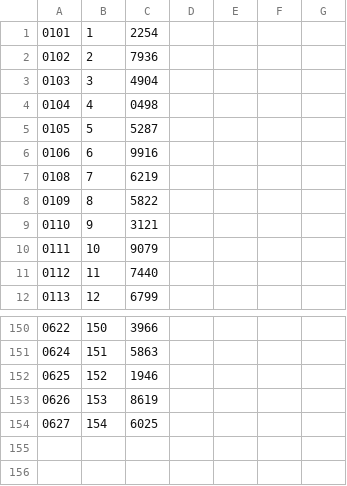
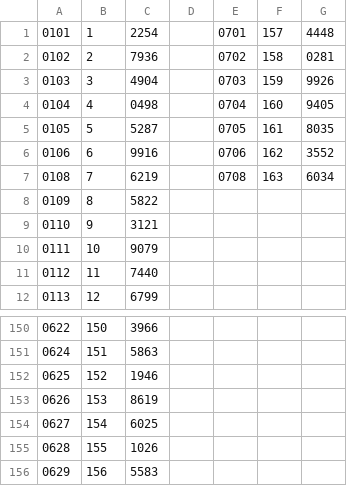
Before and after one commit to takmatsumoto1226/takmatsumoto, a CSV file: data/csv/4-star/2024.csv, drawn as a sheet; only a part is shown, gaps mark what is left out.

```diff
--- a/data/csv/4-star/2024.csv
+++ b/data/csv/4-star/2024.csv
@@ -1,8 +1,8 @@
-0101,1,2254,,,,
-0102,2,7936,,,,
-0103,3,4904,,,,
-0104,4,0498,,,,
-0105,5,5287,,,,
-0106,6,9916,,,,
-0108,7,6219,,,,
+0101,1,2254,,0701,157,4448
+0102,2,7936,,0702,158,0281
+0103,3,4904,,0703,159,9926
+0104,4,0498,,0704,160,9405
+0105,5,5287,,0705,161,8035
+0106,6,9916,,0706,162,3552
+0108,7,6219,,0708,163,6034
 0109,8,5822,,,,
@@ -154 +154,3 @@
 0627,154,6025,,,,
+0628,155,1026,,,,
+0629,156,5583,,,,
```
Also changed, not shown: data/csv/39-year/39-2024.csv, data/csv/49-year/49-2024.csv, 32 other files.
